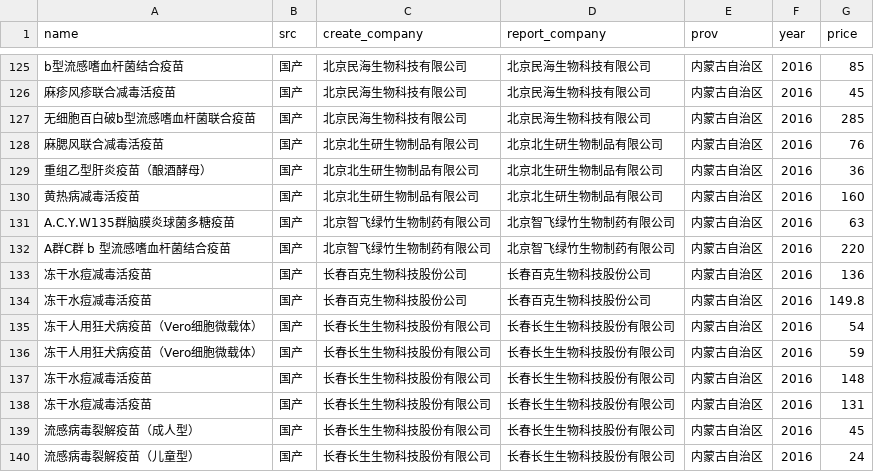
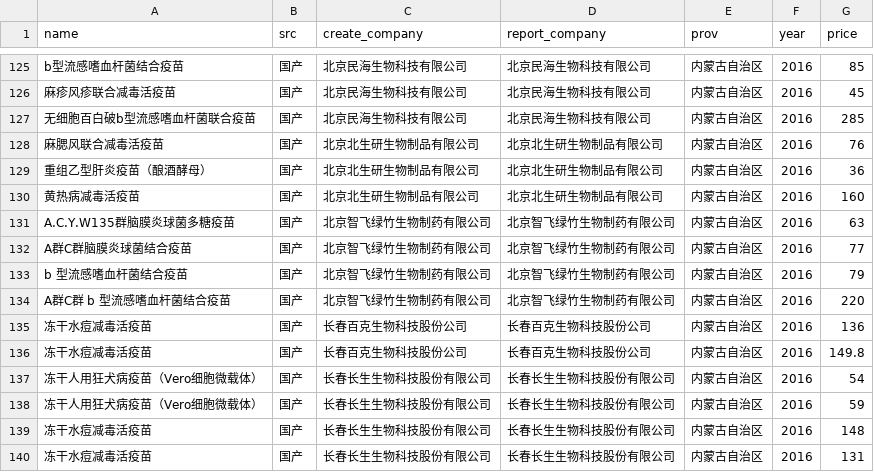
Before and after one commit to fuckcqcs/fuckcqcs, a CSV file: csv/内蒙古自治区.CSV, drawn as a sheet; only a part is shown, gaps mark what is left out; the shorter side is filled out with more unchanged rows; the diff names each change by its address in the sheet, - before the commit and + after, or states it on an @@ line.

Commit message:
格式修改

```diff
--- a/csv/内蒙古自治区.CSV
+++ b/csv/内蒙古自治区.CSV
+row 132: A群C群脑膜炎球菌结合疫苗 | 国产 | 北京智飞绿竹生物制药有限公司 | 北京智飞绿竹生物制药有限公司 | 内蒙古自治区 | 2016 | 77
+row 133: b 型流感嗜血杆菌结合疫苗 | 国产 | 北京智飞绿竹生物制药有限公司 | 北京智飞绿竹生物制药有限公司 | 内蒙古自治区 | 2016 | 79
```
